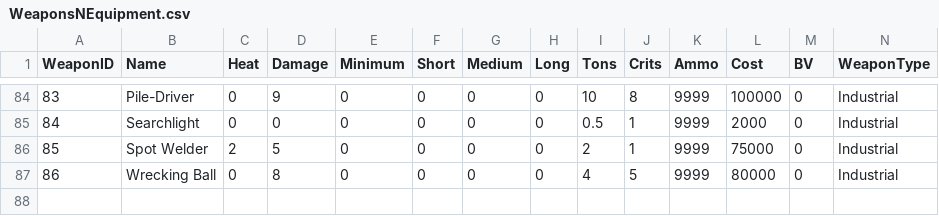
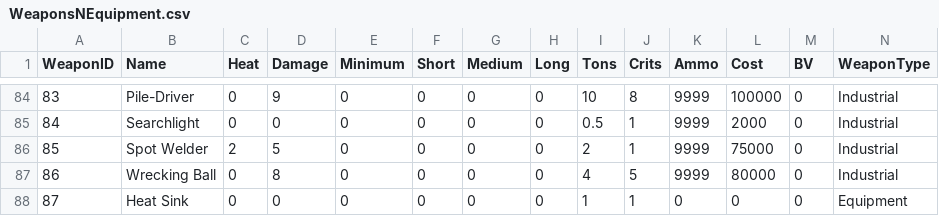
Before and after one commit to AlexBetancourt/BT_DRS, a CSV file: DT_DRS_WinForm/DT_DRS_WinForm/Catalogs/WeaponsNEquipment.csv, drawn as a sheet; only a part is shown, gaps mark what is left out; the diff names each change by its address in the sheet, - before the commit and + after, or states it on an @@ line.

```diff
--- a/DT_DRS_WinForm/DT_DRS_WinForm/Catalogs/WeaponsNEquipment.csv
+++ b/DT_DRS_WinForm/DT_DRS_WinForm/Catalogs/WeaponsNEquipment.csv
+row 88: 87 | Heat Sink | 0 | 0 | 0 | 0 | 0 | 0 | 1 | 1 | 0 | 0 | 0 | Equipment
```
Also changed, not shown: 3 other files.
